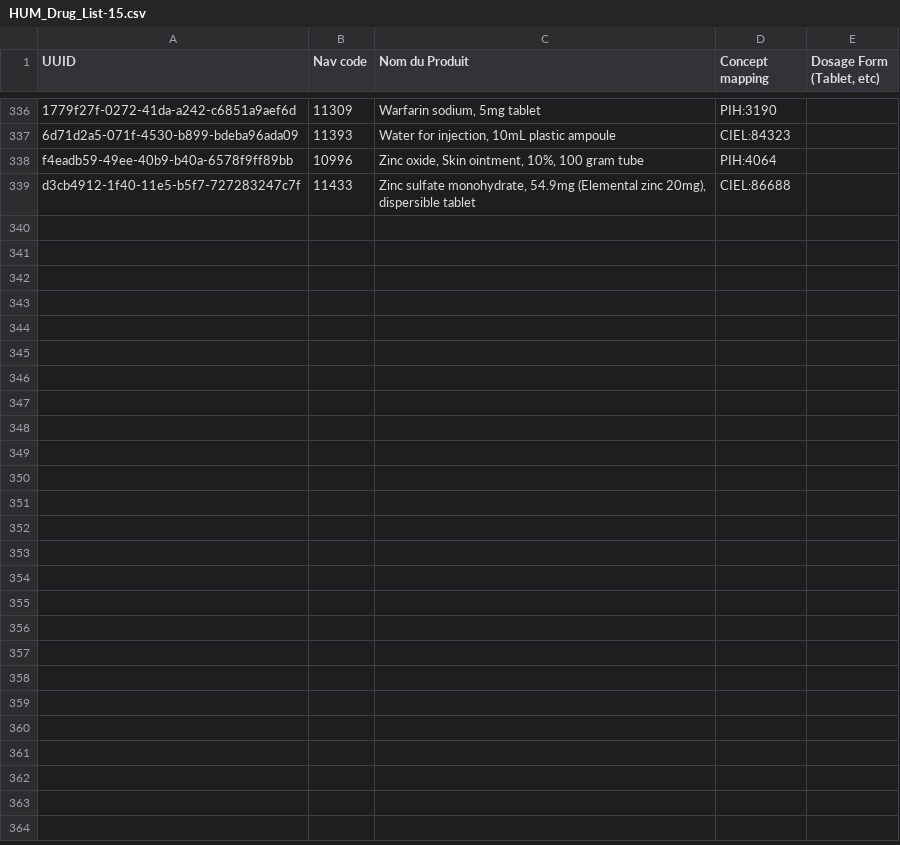
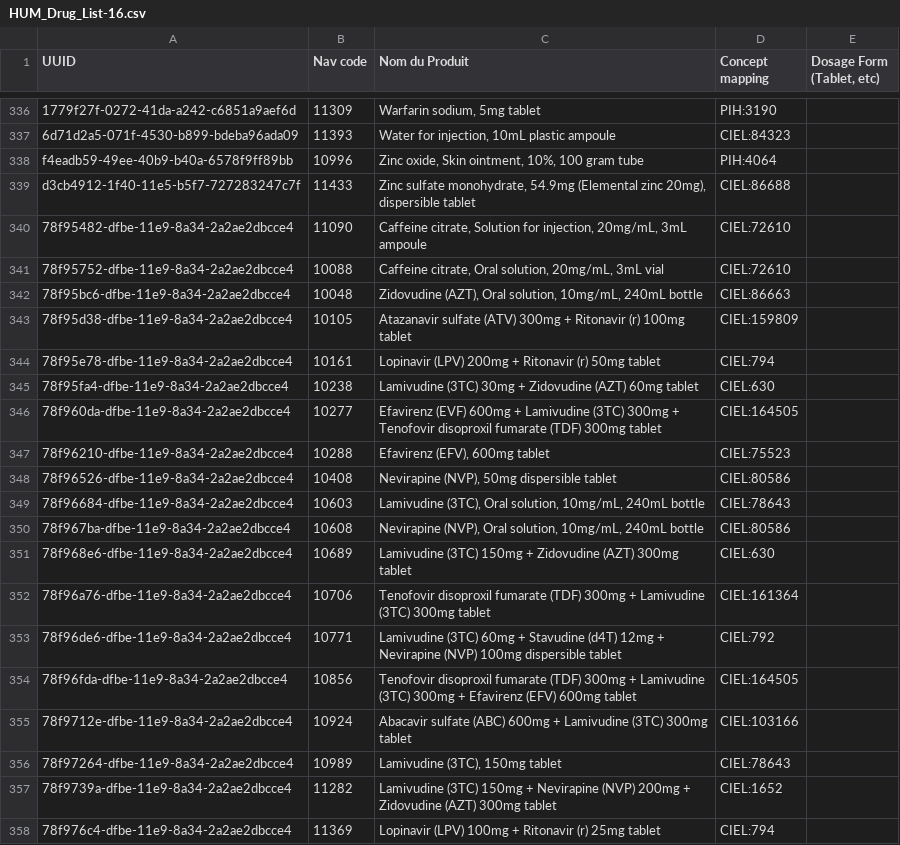
Before and after one commit to PIH/openmrs-module-mirebalaismetadata, a CSV file: api/src/main/resources/HUM_Drug_List-16.csv (was api/src/main/resources/HUM_Drug_List-15.csv), drawn as a sheet; only a part is shown, gaps mark what is left out; the diff covers the shown part only.

Commit message:
UHM-4090 Added HIV drugs

```diff
--- a/api/src/main/resources/HUM_Drug_List-15.csv
+++ b/api/src/main/resources/HUM_Drug_List-16.csv
@@ -339 +339,20 @@ f4eadb59-49ee-40b9-b40a-6578f9ff89bb,10996,"Zinc oxide, Skin ointment, 10%, 100
 d3cb4912-1f40-11e5-b5f7-727283247c7f,11433,"Zinc sulfate monohydrate, 54.9mg (Elemental zinc 20mg), dispersible tablet",CIEL:86688,
+78f95482-dfbe-11e9-8a34-2a2ae2dbcce4,11090,"Caffeine citrate, Solution for injection, 20mg/mL, 3mL ampoule",CIEL:72610,
+78f95752-dfbe-11e9-8a34-2a2ae2dbcce4,10088,"Caffeine citrate, Oral solution, 20mg/mL, 3mL vial",CIEL:72610,
+78f95bc6-dfbe-11e9-8a34-2a2ae2dbcce4,10048,"Zidovudine (AZT), Oral solution, 10mg/mL, 240mL bottle",CIEL:86663,
+78f95d38-dfbe-11e9-8a34-2a2ae2dbcce4,10105,"Atazanavir sulfate (ATV) 300mg + Ritonavir (r) 100mg tablet",CIEL:159809,
+78f95e78-dfbe-11e9-8a34-2a2ae2dbcce4,10161,"Lopinavir (LPV) 200mg + Ritonavir (r) 50mg tablet",CIEL:794,
+78f95fa4-dfbe-11e9-8a34-2a2ae2dbcce4,10238,"Lamivudine (3TC) 30mg + Zidovudine (AZT) 60mg tablet",CIEL:630,
+78f960da-dfbe-11e9-8a34-2a2ae2dbcce4,10277,"Efavirenz (EVF) 600mg + Lamivudine (3TC) 300mg + Tenofovir disoproxil fumarate (TDF) 300mg tablet",CIEL:164505,
+78f96210-dfbe-11e9-8a34-2a2ae2dbcce4,10288,"Efavirenz (EFV), 600mg tablet",CIEL:75523,
+78f96526-dfbe-11e9-8a34-2a2ae2dbcce4,10408,"Nevirapine (NVP), 50mg dispersible tablet",CIEL:80586,
+78f96684-dfbe-11e9-8a34-2a2ae2dbcce4,10603,"Lamivudine (3TC), Oral solution, 10mg/mL, 240mL bottle",CIEL:78643,
+78f967ba-dfbe-11e9-8a34-2a2ae2dbcce4,10608,"Nevirapine (NVP), Oral solution, 10mg/mL, 240mL bottle",CIEL:80586,
+78f968e6-dfbe-11e9-8a34-2a2ae2dbcce4,10689,"Lamivudine (3TC) 150mg + Zidovudine (AZT) 300mg tablet",CIEL:630,
+78f96a76-dfbe-11e9-8a34-2a2ae2dbcce4,10706,"Tenofovir disoproxil fumarate (TDF) 300mg + Lamivudine (3TC) 300mg tablet",CIEL:161364,
+78f96de6-dfbe-11e9-8a34-2a2ae2dbcce4,10771,"Lamivudine (3TC) 60mg + Stavudine (d4T) 12mg + Nevirapine (NVP) 100mg dispersible tablet",CIEL:792,
+78f96fda-dfbe-11e9-8a34-2a2ae2dbcce4,10856,"Tenofovir disoproxil fumarate (TDF) 300mg + Lamivudine (3TC) 300mg + Efavirenz (EFV) 600mg tablet",CIEL:164505,
+78f9712e-dfbe-11e9-8a34-2a2ae2dbcce4,10924,"Abacavir sulfate (ABC) 600mg + Lamivudine (3TC) 300mg tablet",CIEL:103166,
+78f97264-dfbe-11e9-8a34-2a2ae2dbcce4,10989,"Lamivudine (3TC), 150mg tablet",CIEL:78643,
+78f9739a-dfbe-11e9-8a34-2a2ae2dbcce4,11282,"Lamivudine (3TC) 150mg + Nevirapine (NVP) 200mg + Zidovudine (AZT) 300mg tablet",CIEL:1652,
+78f976c4-dfbe-11e9-8a34-2a2ae2dbcce4,11369,"Lopinavir (LPV) 100mg + Ritonavir (r) 25mg tablet",CIEL:794,
```
Also changed, not shown: 15 added rows elsewhere in this file, 4 other files.
